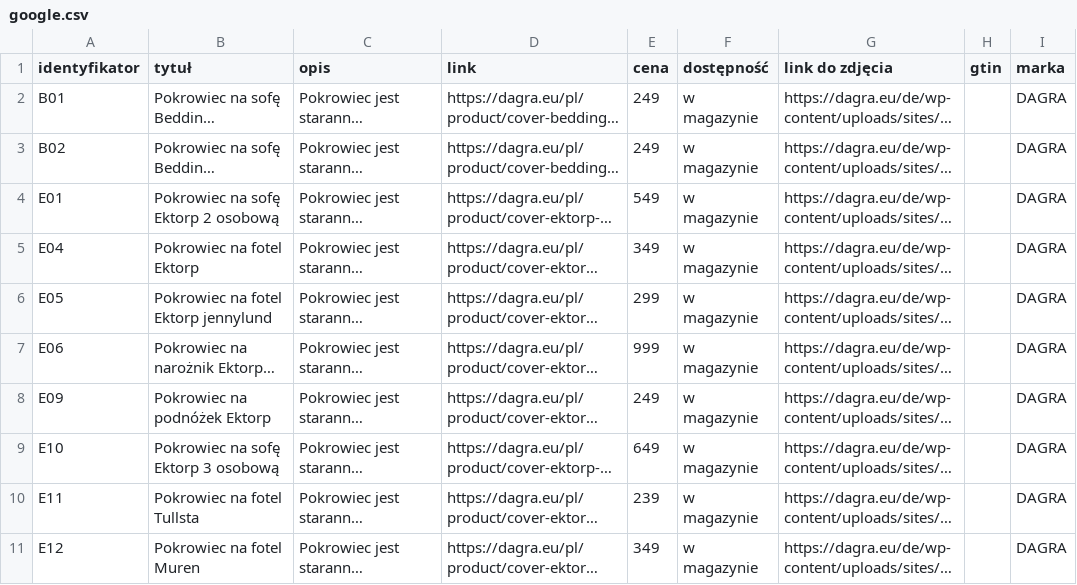
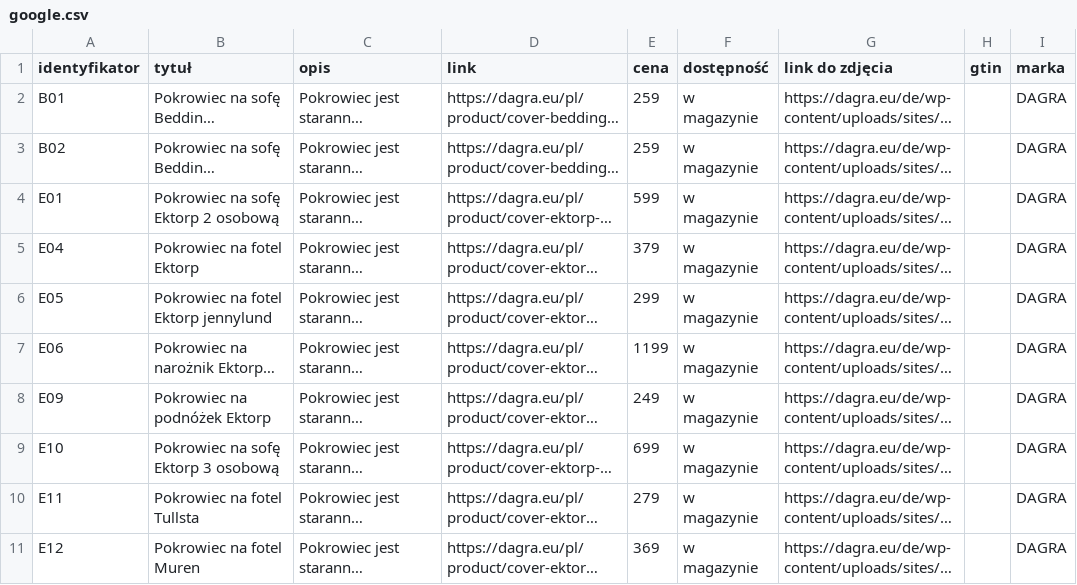
Before and after one commit to Valdri/xml-product-feed-dagra, a CSV file: google.csv, drawn as a sheet; only a part is shown; long unchanged cells end in …; the diff names each change by its address in the sheet, - before the commit and + after, or states it on an @@ line.

Commit message:
Update google.csv

```diff
--- a/google.csv
+++ b/google.csv
-E2:E3 (cena): 249
+E2:E3 (cena): 259
-E4 (cena): 549
+E4 (cena): 599
-E5 (cena): 349
+E5 (cena): 379
-E7 (cena): 999
+E7 (cena): 1199
-E9 (cena): 649
+E9 (cena): 699
-E10 (cena): 239
+E10 (cena): 279
-E11 (cena): 349
+E11 (cena): 369
```
